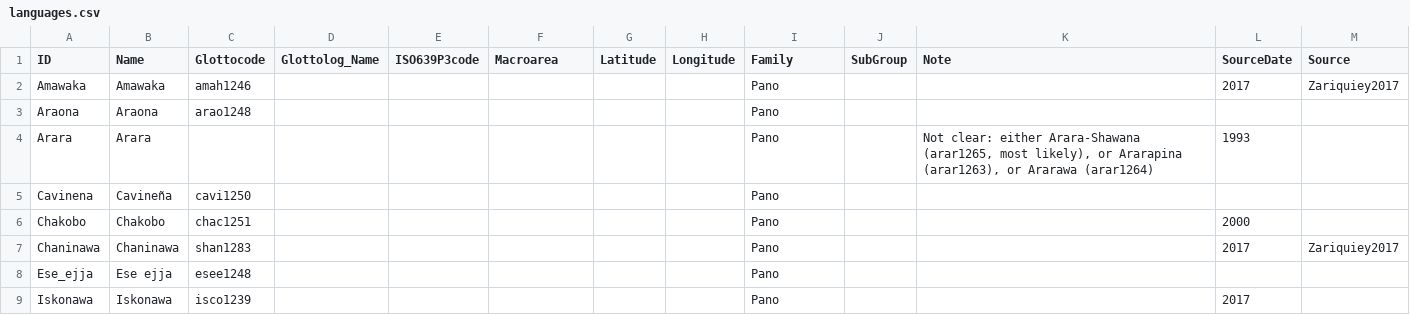
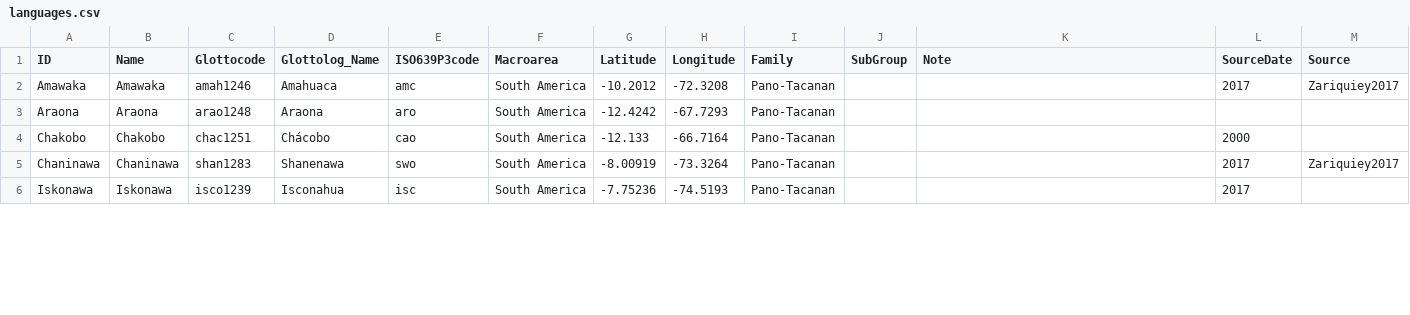
Before and after one commit to pano-takanan-history/zariquieypano, a CSV file: cldf/languages.csv, drawn as a sheet; only a part is shown; the diff covers the shown part only.

```diff
--- a/cldf/languages.csv
+++ b/cldf/languages.csv
@@ -1,9 +1,6 @@
 ID,Name,Glottocode,Glottolog_Name,ISO639P3code,Macroarea,Latitude,Longitude,Family,SubGroup,Note,SourceDate,Source
-Amawaka,Amawaka,amah1246,,,,,,Pano,,,2017,Zariquiey2017
-Araona,Araona,arao1248,,,,,,Pano,,,,
-Arara,Arara,,,,,,,Pano,,"Not clear: either Arara-Shawana (arar1265, most likely), or Ararapina (arar1263), or Ararawa (arar1264)",1993,
-Cavinena,Cavineña,cavi1250,,,,,,Pano,,,,
-Chakobo,Chakobo,chac1251,,,,,,Pano,,,2000,
-Chaninawa,Chaninawa,shan1283,,,,,,Pano,,,2017,Zariquiey2017
-Ese_ejja,Ese ejja,esee1248,,,,,,Pano,,,,
-Iskonawa,Iskonawa,isco1239,,,,,,Pano,,,2017,
+Amawaka,Amawaka,amah1246,Amahuaca,amc,South America,-10.2012,-72.3208,Pano-Tacanan,,,2017,Zariquiey2017
+Araona,Araona,arao1248,Araona,aro,South America,-12.4242,-67.7293,Pano-Tacanan,,,,
+Chakobo,Chakobo,chac1251,Chácobo,cao,South America,-12.133,-66.7164,Pano-Tacanan,,,2000,
+Chaninawa,Chaninawa,shan1283,Shanenawa,swo,South America,-8.00919,-73.3264,Pano-Tacanan,,,2017,Zariquiey2017
+Iskonawa,Iskonawa,isco1239,Isconahua,isc,South America,-7.75236,-74.5193,Pano-Tacanan,,,2017,
```
Also changed, not shown: 1 removed row and 110 edited cells elsewhere in this file, 8 other files.
